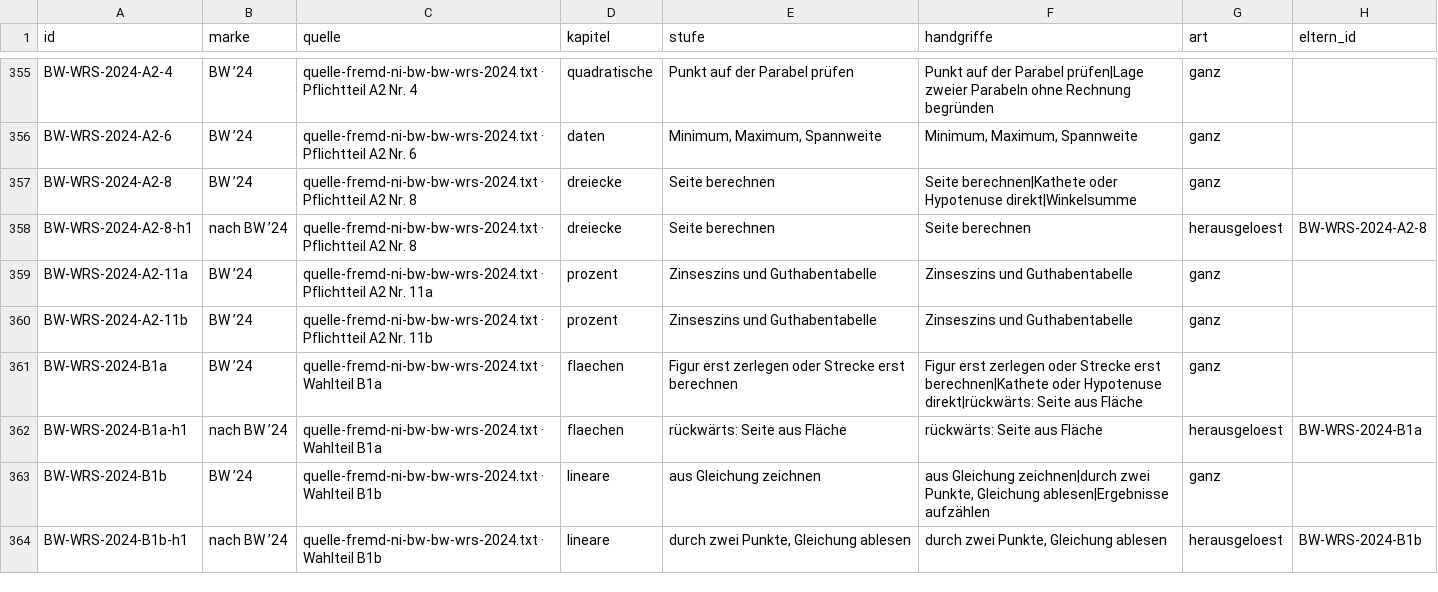
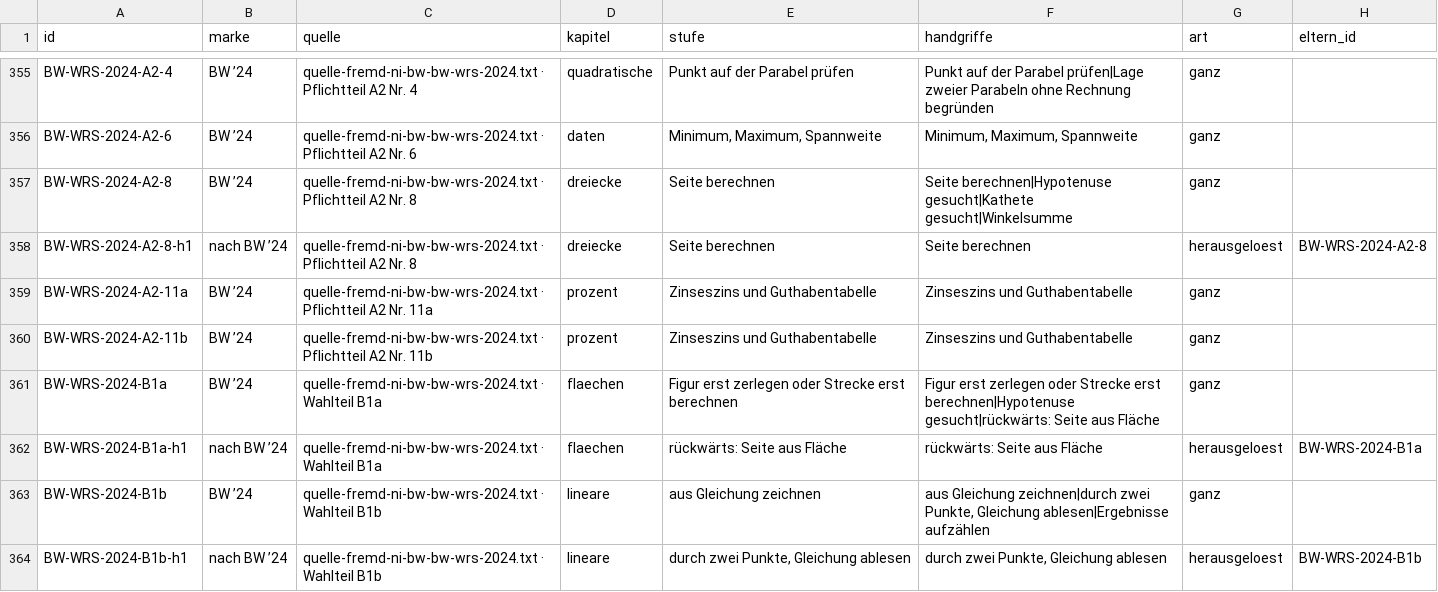
Before and after one commit to hz-0801/mathe-nachhilfe, a CSV file: msa/fremd/bw.csv, drawn as a sheet; only a part is shown, gaps mark what is left out; the diff covers the shown part only; the diff names each change by its address in the sheet, - before the commit and + after, or states it on an @@ line.

```diff
--- a/msa/fremd/bw.csv
+++ b/msa/fremd/bw.csv
-F357 (handgriffe): Seite berechnen|Kathete oder Hypotenuse direkt|Winkelsumme
+F357 (handgriffe): Seite berechnen|Hypotenuse gesucht|Kathete gesucht|Winkelsumme
-F361 (handgriffe): …Strecke erst berechnen|Kathete oder Hypotenuse direkt|rückwärts: Seite aus…
+F361 (handgriffe): …Strecke erst berechnen|Hypotenuse gesucht|rückwärts: Seite aus…
```
Also changed, not shown: 33 edited cells elsewhere in this file, msa/fremd/hh-sh.csv, msa/fremd/ni-hs9.csv, 20 other files.
